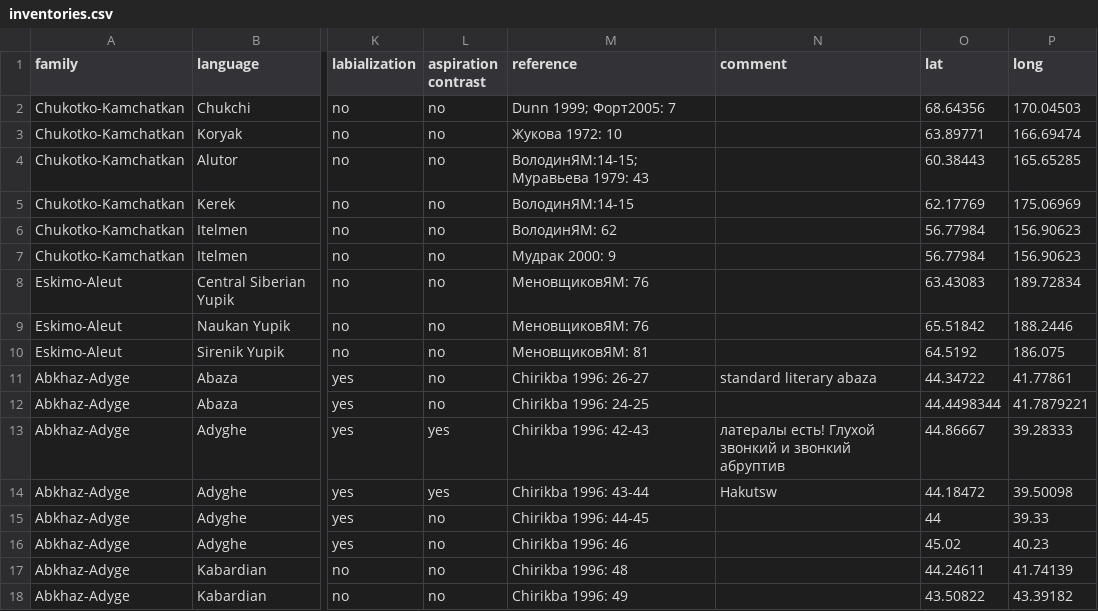
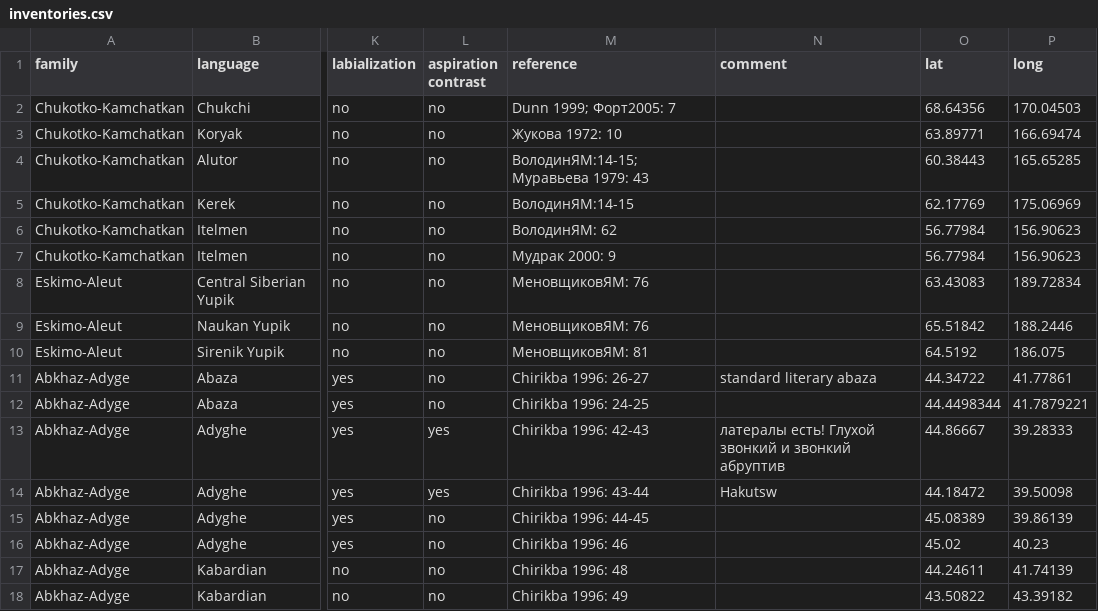
Before and after one commit to innasieber/scsd, a CSV file: inventories.csv, drawn as a sheet; only a part is shown, gaps mark what is left out; the diff names each change by its address in the sheet, - before the commit and + after, or states it on an @@ line.

```diff
--- a/inventories.csv
+++ b/inventories.csv
-O15 (lat): 44
+O15 (lat): 45.08389
-P15 (long): 39.33
+P15 (long): 39.86139
```
Also changed, not shown: 3 other files.
